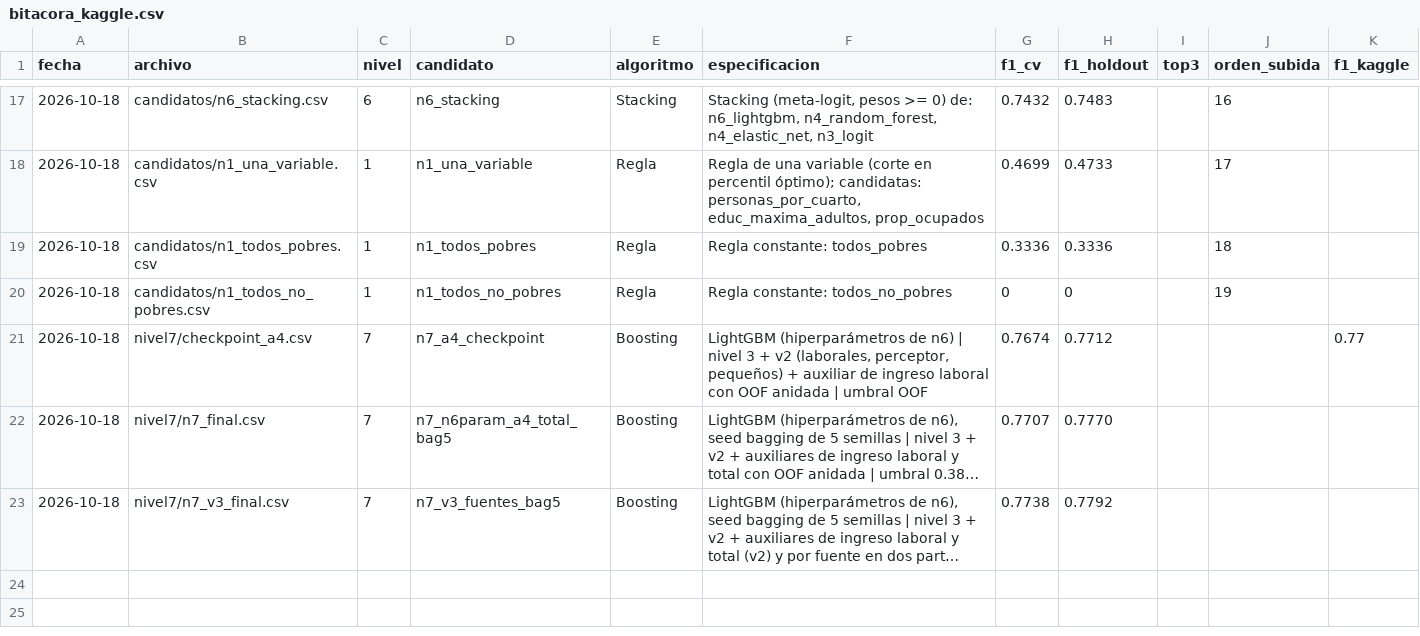
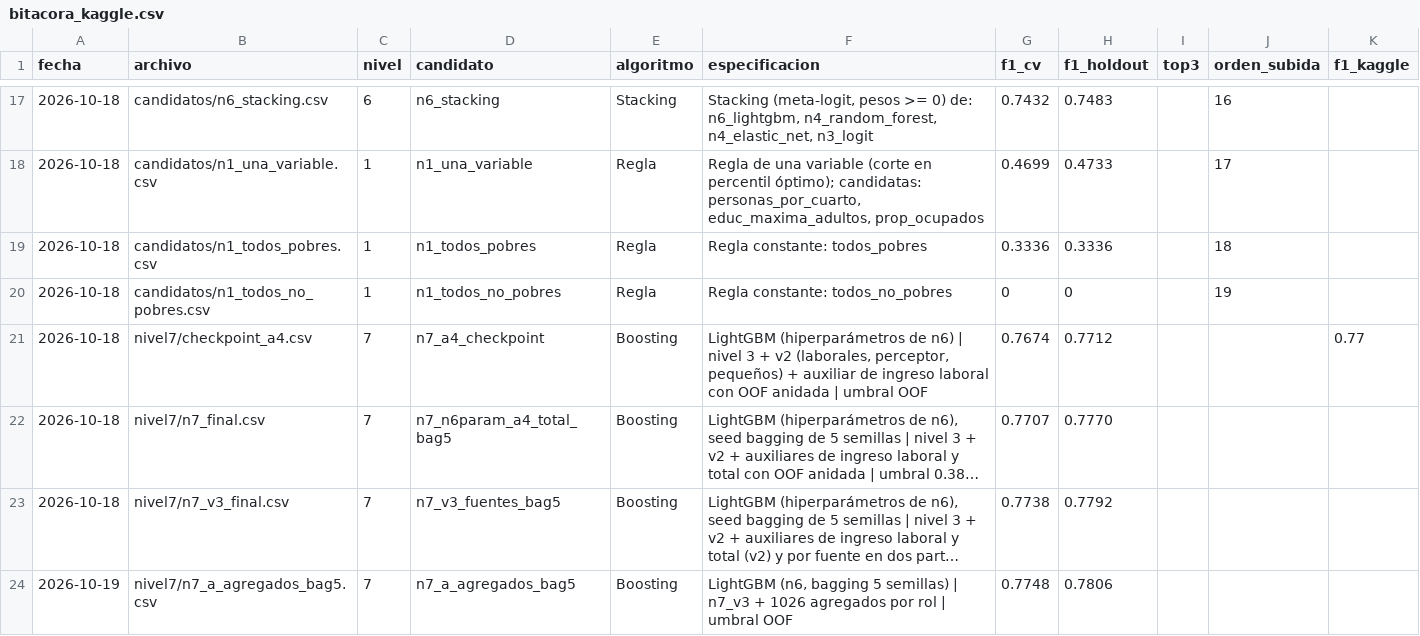
Before and after one commit to Stebandido77/problem-set-2, a CSV file: stores/submissions/bitacora_kaggle.csv, drawn as a sheet; only a part is shown, gaps mark what is left out; long unchanged cells end in …; the diff names each change by its address in the sheet, - before the commit and + after, or states it on an @@ line.

Commit message:
Agrega los resultados de la etapa 7 y la submission n7_a_agregados al leaderboard y la bitácora

```diff
--- a/stores/submissions/bitacora_kaggle.csv
+++ b/stores/submissions/bitacora_kaggle.csv
+row 24: 2026-10-19 | nivel7/n7_a_agregados_bag5.csv | 7 | n7_a_agregados_bag5 | Boosting | LightGBM (n6, bagging 5 semillas) | n7_v3 + 1026 agregados por rol | umbral OOF | 0.7748 | 0.7806
```
Also changed, not shown: 10 other files.
